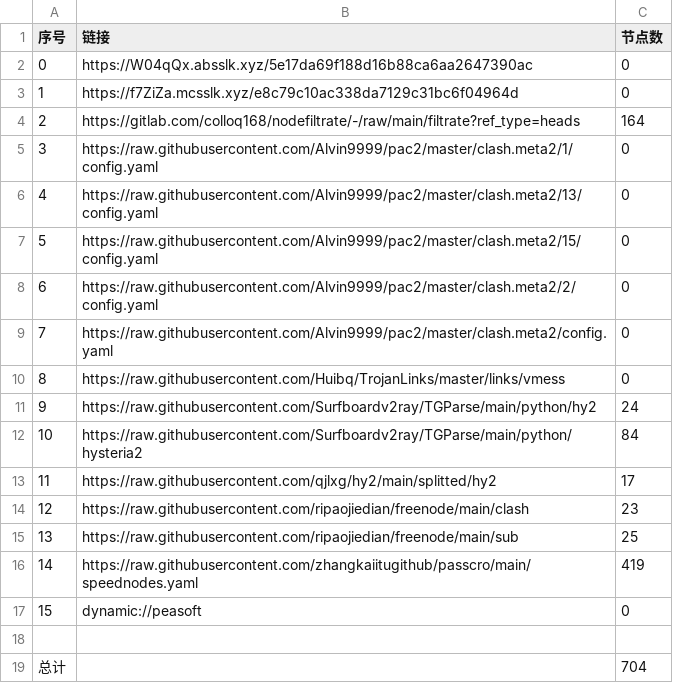
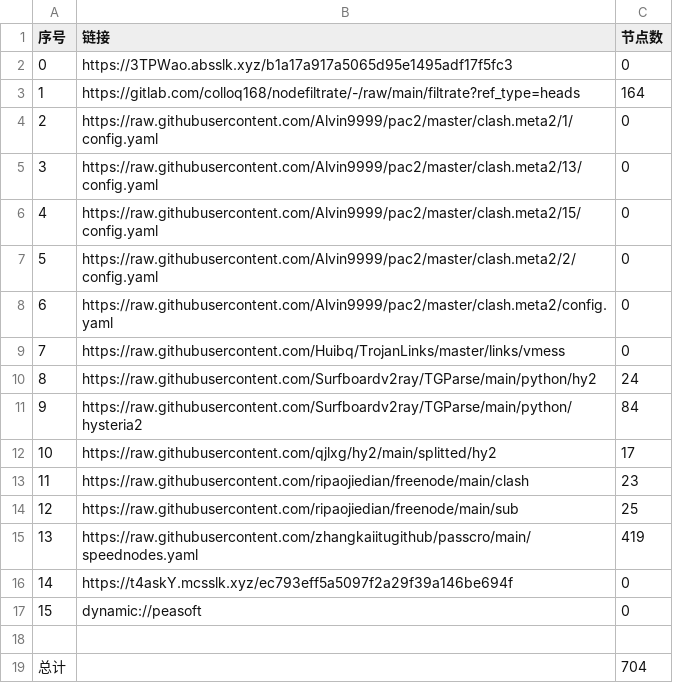
Before and after one commit to wnsnnnmwlls/AutoMergePublicNodes, a CSV file: list_result.csv, drawn as a sheet; removed rows and columns are numbered as before the commit, all else as after; the diff names each change by its address in the sheet, - before the commit and + after, or states it on an @@ line.

```diff
--- a/list_result.csv
+++ b/list_result.csv
-B2 (链接): https://W04qQx.absslk.xyz/5e17da69f188d16b88ca6aa2647390ac
+B2 (链接): https://3TPWao.absslk.xyz/b1a17a917a5065d95e1495adf17f5fc3
-row 3: 1 | https://f7ZiZa.mcsslk.xyz/e8c79c10ac338da7129c31bc6f04964d | 0
@@ column A (序号) renumbered between rows 3 and 15 @@
+row 16: 14 | https://t4askY.mcsslk.xyz/ec793eff5a5097f2a29f39a146be694f | 0
```
Also changed, not shown: 28 other files.
